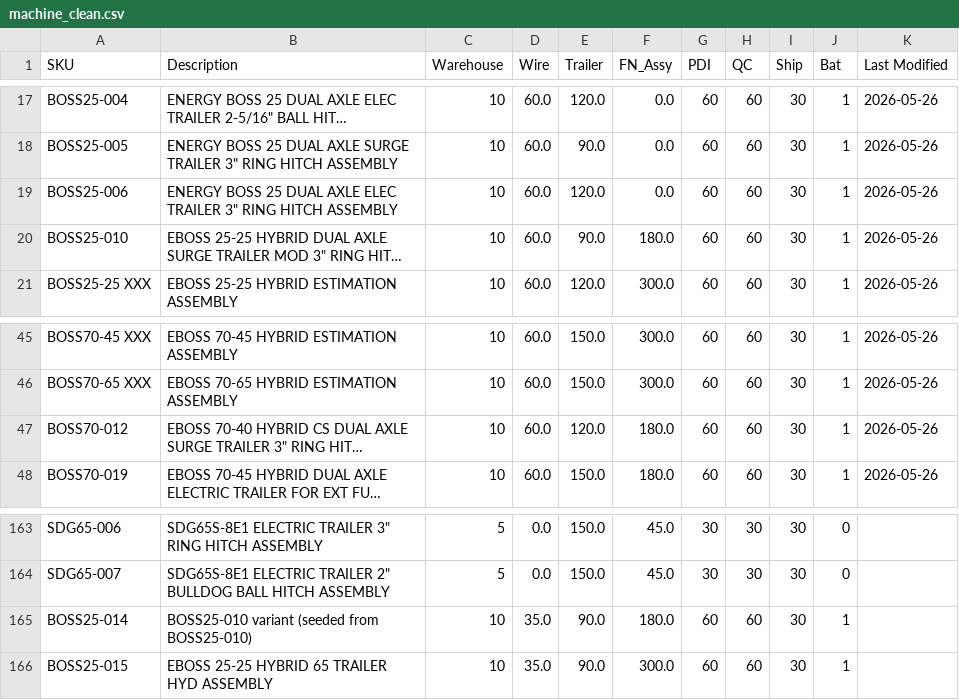
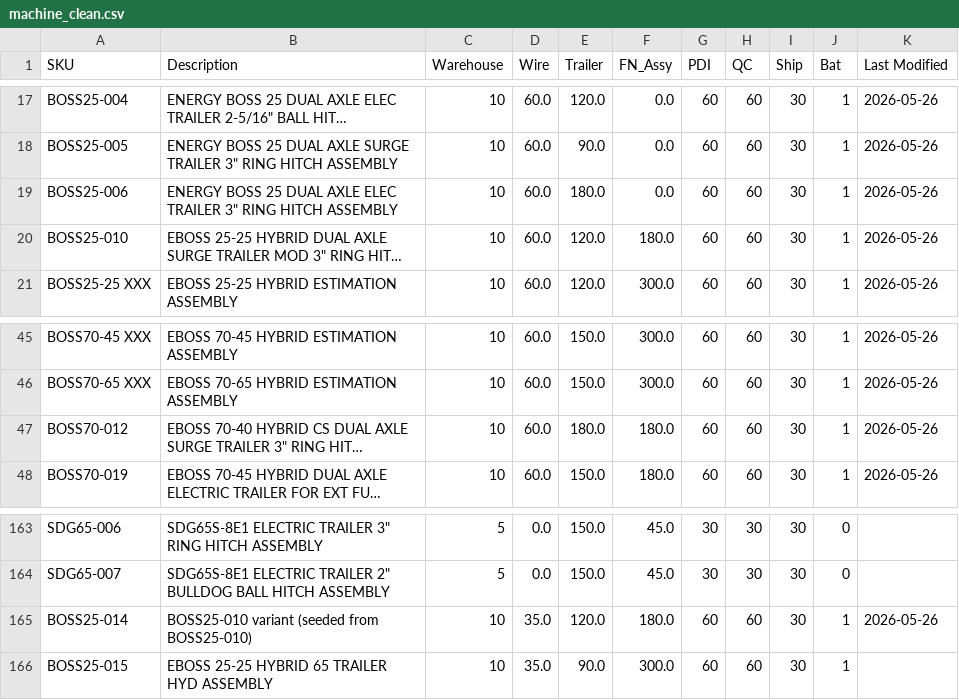
Before and after one commit to tritoan156/labor_model, a CSV file: data/machine_clean.csv, drawn as a sheet; only a part is shown, gaps mark what is left out; long unchanged cells end in …; the diff names each change by its address in the sheet, - before the commit and + after, or states it on an @@ line.

Commit message:
Update machine catalog labor values via app (4 cells)

```diff
--- a/data/machine_clean.csv
+++ b/data/machine_clean.csv
-E19 (Trailer): 120.0
+E19 (Trailer): 180.0
-E20 (Trailer): 90.0
+E20 (Trailer): 120.0
-E47 (Trailer): 120.0
+E47 (Trailer): 180.0
-E165 (Trailer): 90.0
+E165 (Trailer): 120.0
-K165 (Last Modified): (empty)
+K165 (Last Modified): 2026-05-26
```
